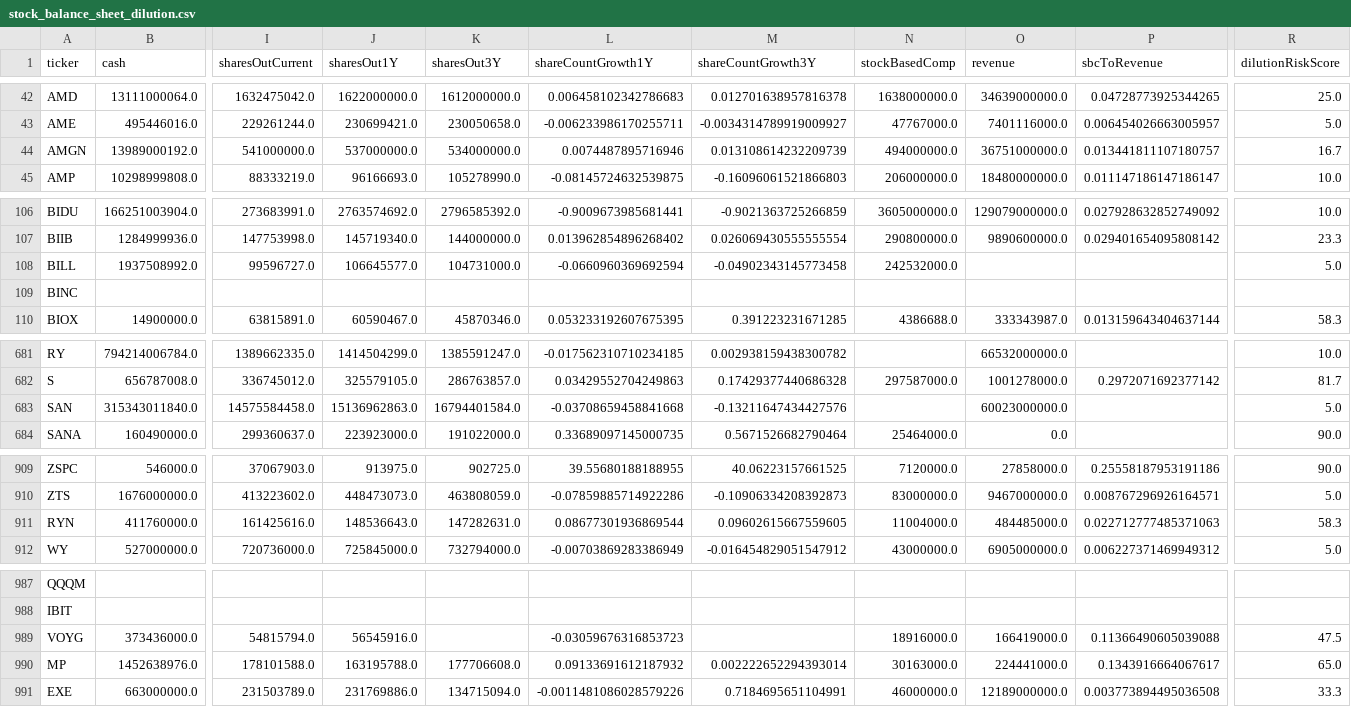
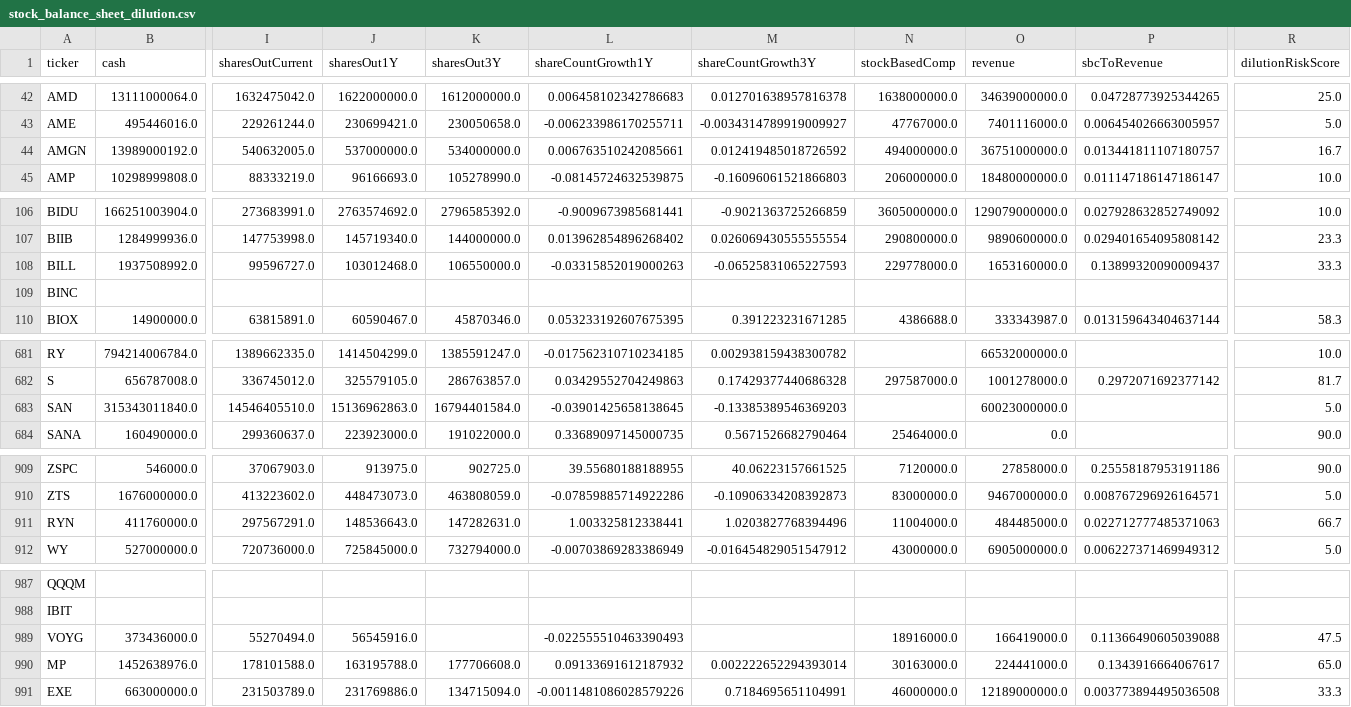
Before and after one commit to aport550/majorah-data, a CSV file: data/stock_balance_sheet_dilution.csv, drawn as a sheet; only a part is shown, gaps mark what is left out; the diff covers the shown part only; the diff names each change by its address in the sheet, - before the commit and + after, or states it on an @@ line.

```diff
--- a/data/stock_balance_sheet_dilution.csv
+++ b/data/stock_balance_sheet_dilution.csv
-I44 (sharesOutCurrent): 541000000.0
+I44 (sharesOutCurrent): 540632005.0
-L44 (shareCountGrowth1Y): 0.0074487895716946
+L44 (shareCountGrowth1Y): 0.006763510242085661
-M44 (shareCountGrowth3Y): 0.013108614232209739
+M44 (shareCountGrowth3Y): 0.012419485018726592
-J108 (sharesOut1Y): 106645577.0
+J108 (sharesOut1Y): 103012468.0
-K108 (sharesOut3Y): 104731000.0
+K108 (sharesOut3Y): 106550000.0
-L108 (shareCountGrowth1Y): -0.0660960369692594
+L108 (shareCountGrowth1Y): -0.03315852019000263
-M108 (shareCountGrowth3Y): -0.04902343145773458
+M108 (shareCountGrowth3Y): -0.06525831065227593
-N108 (stockBasedComp): 242532000.0
+N108 (stockBasedComp): 229778000.0
-O108 (revenue): (empty)
+O108 (revenue): 1653160000.0
-P108 (sbcToRevenue): (empty)
+P108 (sbcToRevenue): 0.13899320090009437
-R108 (dilutionRiskScore): 5.0
+R108 (dilutionRiskScore): 33.3
-I683 (sharesOutCurrent): 14575584458.0
+I683 (sharesOutCurrent): 14546405510.0
-L683 (shareCountGrowth1Y): -0.03708659458841668
+L683 (shareCountGrowth1Y): -0.03901425658138645
-M683 (shareCountGrowth3Y): -0.13211647434427576
+M683 (shareCountGrowth3Y): -0.13385389546369203
-I911 (sharesOutCurrent): 161425616.0
+I911 (sharesOutCurrent): 297567291.0
-L911 (shareCountGrowth1Y): 0.08677301936869544
+L911 (shareCountGrowth1Y): 1.003325812338441
-M911 (shareCountGrowth3Y): 0.09602615667559605
+M911 (shareCountGrowth3Y): 1.0203827768394496
-R911 (dilutionRiskScore): 58.3
+R911 (dilutionRiskScore): 66.7
-I989 (sharesOutCurrent): 54815794.0
+I989 (sharesOutCurrent): 55270494.0
-L989 (shareCountGrowth1Y): -0.03059676316853723
+L989 (shareCountGrowth1Y): -0.022555510463390493
```
Also changed, not shown: 1 edited cell elsewhere in this file, data/macro_dimension_scores.csv, data/scenario_anchor_prices.csv, 42 other files.
